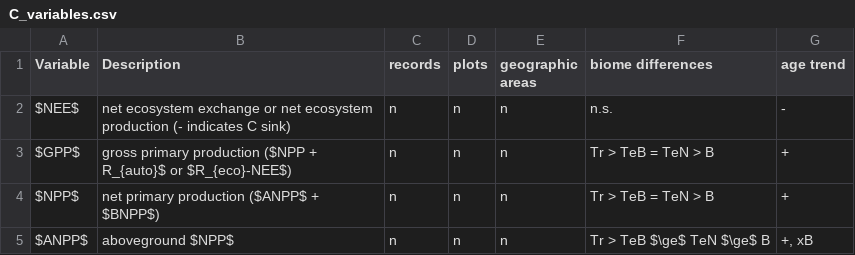
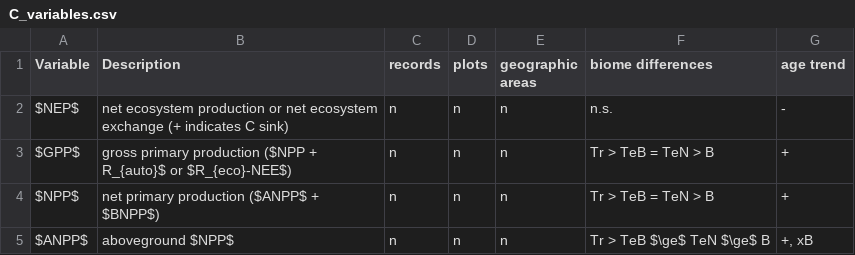
Before and after one commit to forc-db/ERL-review, a CSV file: manuscript/tables_figures/C_variables.csv, drawn as a sheet; only a part is shown.

```diff
--- a/manuscript/tables_figures/C_variables.csv
+++ b/manuscript/tables_figures/C_variables.csv
@@ -1,3 +1,3 @@
 Variable,Description,records,plots,geographic areas,biome differences,age trend
-$NEE$,net ecosystem exchange or net ecosystem production (- indicates C sink),n,n,n,n.s.,-
+$NEP$,net ecosystem production or net ecosystem exchange (+ indicates C sink),n,n,n,n.s.,-
 $GPP$,gross primary production ($NPP + R_{auto}$ or $R_{eco}-NEE$),n,n,n,Tr > TeB = TeN > B,+
```
Also changed, not shown: 4 other files.
